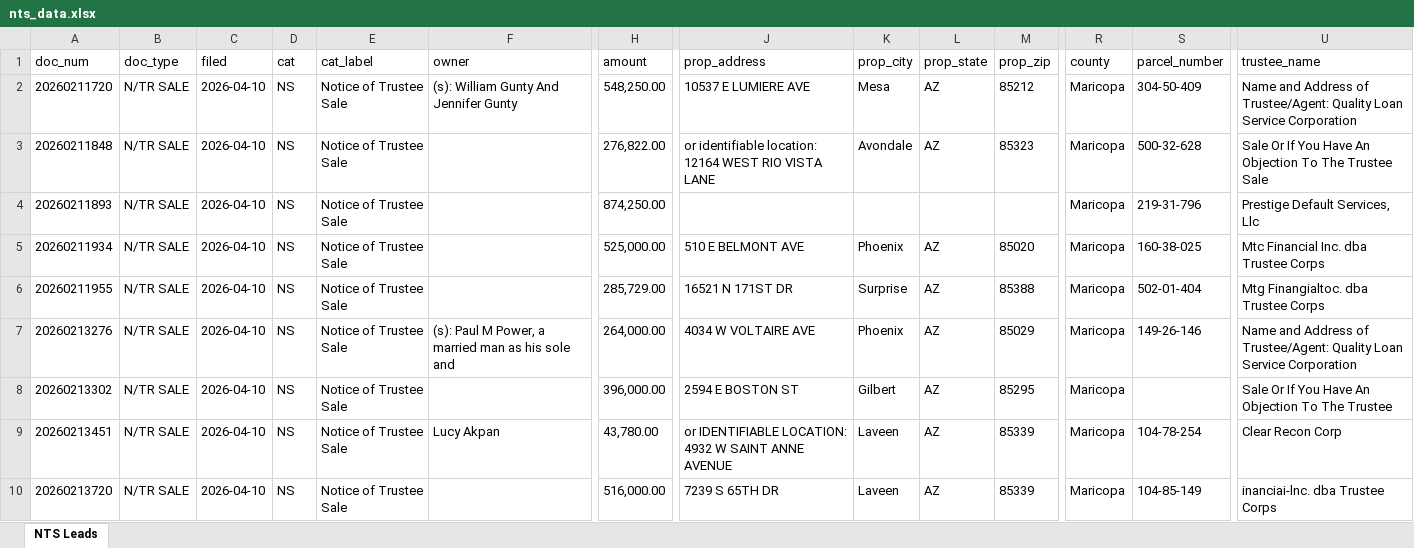
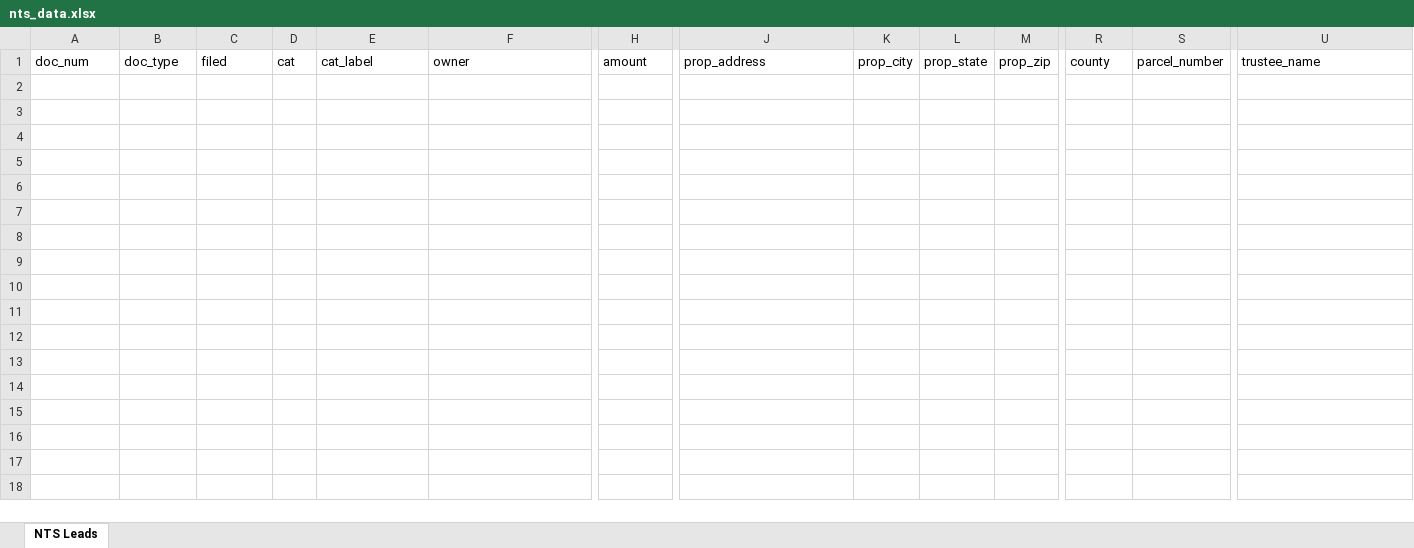
Before and after one commit to Darqsin/Chat-Scraper, an Excel workbook: nts_data.xlsx, sheet NTS Leads, drawn as a sheet; only a part is shown, gaps mark what is left out; values as stored, in another font and other column widths than the file's, no borders; rows hold the shown columns only; the diff covers the shown part only; the diff names each change by its address in the sheet, - before the commit and + after, or states it on an @@ line.

```diff
--- a/nts_data.xlsx (sheet NTS Leads)
+++ b/nts_data.xlsx (sheet NTS Leads)
-row 2: 20260211720 | N/TR SALE | 2026-04-10 | NS | Notice of Trustee Sale | (s): William Gunty And Jennifer Gunty | 548,250.00 | 10537 E LUMIERE AVE | Mesa | AZ | 85212 | Maricopa | 304-50-409 | Name and Address of Trustee/Agent: Quality Loan Service Corporation
-row 3: 20260211848 | N/TR SALE | 2026-04-10 | NS | Notice of Trustee Sale |  | 276,822.00 | or identifiable location: 12164 WEST RIO VISTA LANE | Avondale | AZ | 85323 | Maricopa | 500-32-628 | Sale Or If You Have An Objection To The Trustee Sale
-row 4: 20260211893 | N/TR SALE | 2026-04-10 | NS | Notice of Trustee Sale |  | 874,250.00 |  |  |  |  | Maricopa | 219-31-796 | Prestige Default Services, Llc
-row 5: 20260211934 | N/TR SALE | 2026-04-10 | NS | Notice of Trustee Sale |  | 525,000.00 | 510 E BELMONT AVE | Phoenix | AZ | 85020 | Maricopa | 160-38-025 | Mtc Financial Inc. dba Trustee Corps
-row 6: 20260211955 | N/TR SALE | 2026-04-10 | NS | Notice of Trustee Sale |  | 285,729.00 | 16521 N 171ST DR | Surprise | AZ | 85388 | Maricopa | 502-01-404 | Mtg Finangialtoc. dba Trustee Corps
-row 7: 20260213276 | N/TR SALE | 2026-04-10 | NS | Notice of Trustee Sale | (s): Paul M Power, a married man as his sole and | 264,000.00 | 4034 W VOLTAIRE AVE | Phoenix | AZ | 85029 | Maricopa | 149-26-146 | Name and Address of Trustee/Agent: Quality Loan Service Corporation
-row 8: 20260213302 | N/TR SALE | 2026-04-10 | NS | Notice of Trustee Sale |  | 396,000.00 | 2594 E BOSTON ST | Gilbert | AZ | 85295 | Maricopa |  | Sale Or If You Have An Objection To The Trustee
-row 9: 20260213451 | N/TR SALE | 2026-04-10 | NS | Notice of Trustee Sale | Lucy Akpan | 43,780.00 | or IDENTIFIABLE LOCATION: 4932 W SAINT ANNE AVENUE | Laveen | AZ | 85339 | Maricopa | 104-78-254 | Clear Recon Corp
-row 10: 20260213720 | N/TR SALE | 2026-04-10 | NS | Notice of Trustee Sale |  | 516,000.00 | 7239 S 65TH DR | Laveen | AZ | 85339 | Maricopa | 104-85-149 | inanciai-lnc. dba Trustee Corps
```
Also changed, not shown: 54 removed rows elsewhere in this sheet, 5 other files.
